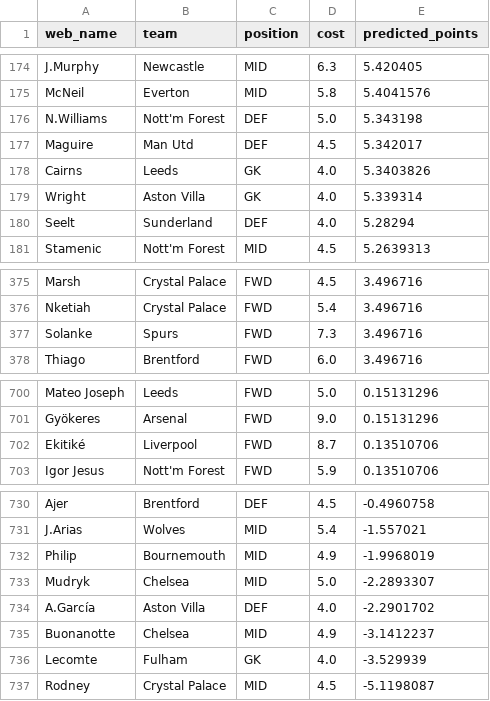
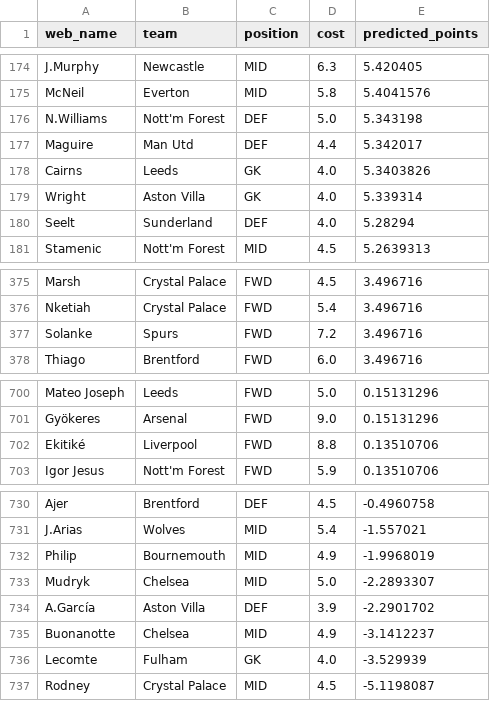
Before and after one commit to radiodrive/fpl, a CSV file: fpl_predictions_v2.csv, drawn as a sheet; only a part is shown, gaps mark what is left out.

```diff
--- a/fpl_predictions_v2.csv
+++ b/fpl_predictions_v2.csv
@@ -176,3 +176,3 @@ McNeil,Everton,MID,5.8,5.4041576
 N.Williams,Nott'm Forest,DEF,5.0,5.343198
-Maguire,Man Utd,DEF,4.5,5.342017
+Maguire,Man Utd,DEF,4.4,5.342017
 Cairns,Leeds,GK,4.0,5.3403826
@@ -376,3 +376,3 @@ Marsh,Crystal Palace,FWD,4.5,3.496716
 Nketiah,Crystal Palace,FWD,5.4,3.496716
-Solanke,Spurs,FWD,7.3,3.496716
+Solanke,Spurs,FWD,7.2,3.496716
 Thiago,Brentford,FWD,6.0,3.496716
@@ -701,3 +701,3 @@ Mateo Joseph,Leeds,FWD,5.0,0.15131296
 Gyökeres,Arsenal,FWD,9.0,0.15131296
-Ekitiké,Liverpool,FWD,8.7,0.13510706
+Ekitiké,Liverpool,FWD,8.8,0.13510706
 Igor Jesus,Nott'm Forest,FWD,5.9,0.13510706
@@ -733,3 +733,3 @@ Philip,Bournemouth,MID,4.9,-1.9968019
 Mudryk,Chelsea,MID,5.0,-2.2893307
-A.García,Aston Villa,DEF,4.0,-2.2901702
+A.García,Aston Villa,DEF,3.9,-2.2901702
 Buonanotte,Chelsea,MID,4.9,-3.1412237
```
Also changed, not shown: 1 other file.
